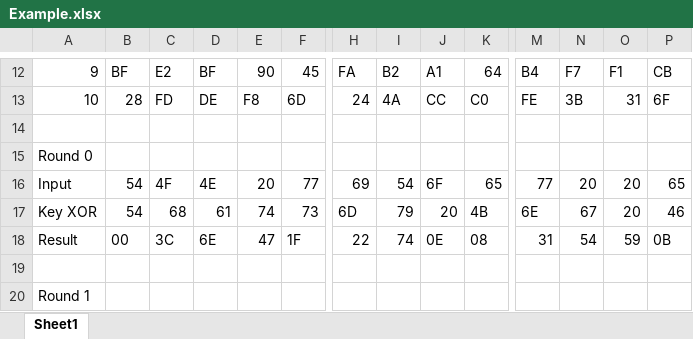
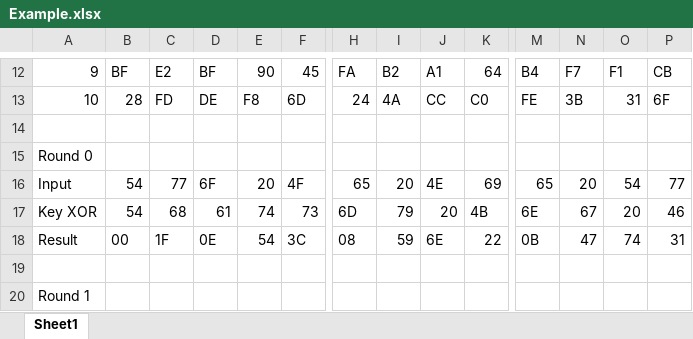
Before and after one commit to flemish4/System-Design, an Excel workbook: VHDL/William/Example.xlsx, sheet Sheet1, drawn as a sheet; only a part is shown, gaps mark what is left out; values as stored, in another font and other column widths than the file's, no borders; the diff covers the shown part only; the diff names each change by its address in the sheet, - before the commit and + after, or states it on an @@ line.

```diff
--- a/VHDL/William/Example.xlsx (sheet Sheet1)
+++ b/VHDL/William/Example.xlsx (sheet Sheet1)
-C16: 4F
+C16: 77
-D16: 4E
+D16: 6F
-F16: 77
+F16: 4F
-H16: 69
+H16: 65
-I16: 54
+I16: 20
-J16: 6F
+J16: 4E
-K16: 65
+K16: 69
-M16: 77
+M16: 65
-O16: 20
+O16: 54
-P16: 65
+P16: 77
-C18: 3C
+C18: 1F
-D18: 6E
+D18: 0E
-E18: 47
+E18: 54
-F18: 1F
+F18: 3C
-H18: 22
+H18: 08
-I18: 74
+I18: 59
-J18: 0E
+J18: 6E
-K18: 08
+K18: 22
-M18: 31
+M18: 0B
-N18: 54
+N18: 47
-O18: 59
+O18: 74
-P18: 0B
+P18: 31
```
Also changed, not shown: 92 edited cells elsewhere in this sheet, 9 other files.
